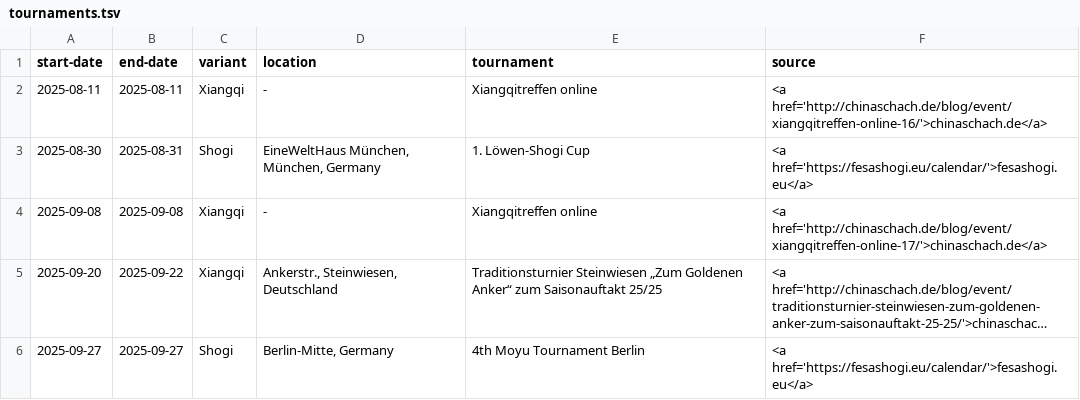
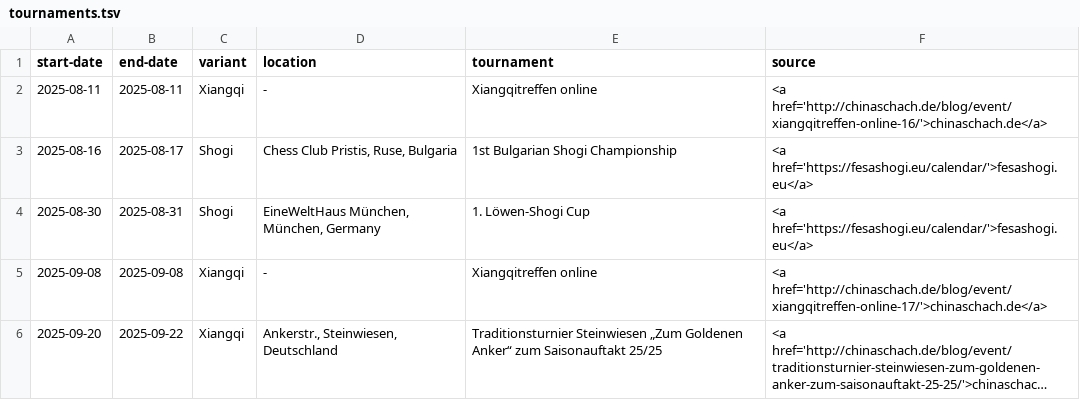
Before and after one commit to chess-variants/chess-variants.github.io, a TSV file: _data/tournaments.tsv, drawn as a sheet; only a part is shown; the shorter side is filled out with more unchanged rows; long unchanged cells end in ….

```diff
--- a/_data/tournaments.tsv
+++ b/_data/tournaments.tsv
@@ -2,2 +2,3 @@ start-date	end-date	variant	location	tournament	source
 2025-08-11	2025-08-11	Xiangqi	-	Xiangqitreffen online	<a href='http://chinaschach.de/blog/event/xiangqitreffen-online-16/'>chinaschach.de</a>
+2025-08-16	2025-08-17	Shogi	Chess Club Pristis, Ruse, Bulgaria	1st Bulgarian Shogi Championship	<a href='https://fesashogi.eu/calendar/'>fesashogi.eu</a>
 2025-08-30	2025-08-31	Shogi	EineWeltHaus München, München, Germany	1. Löwen-Shogi Cup	<a href='https://fesashogi.eu/calendar/'>fesashogi.eu</a>
```
